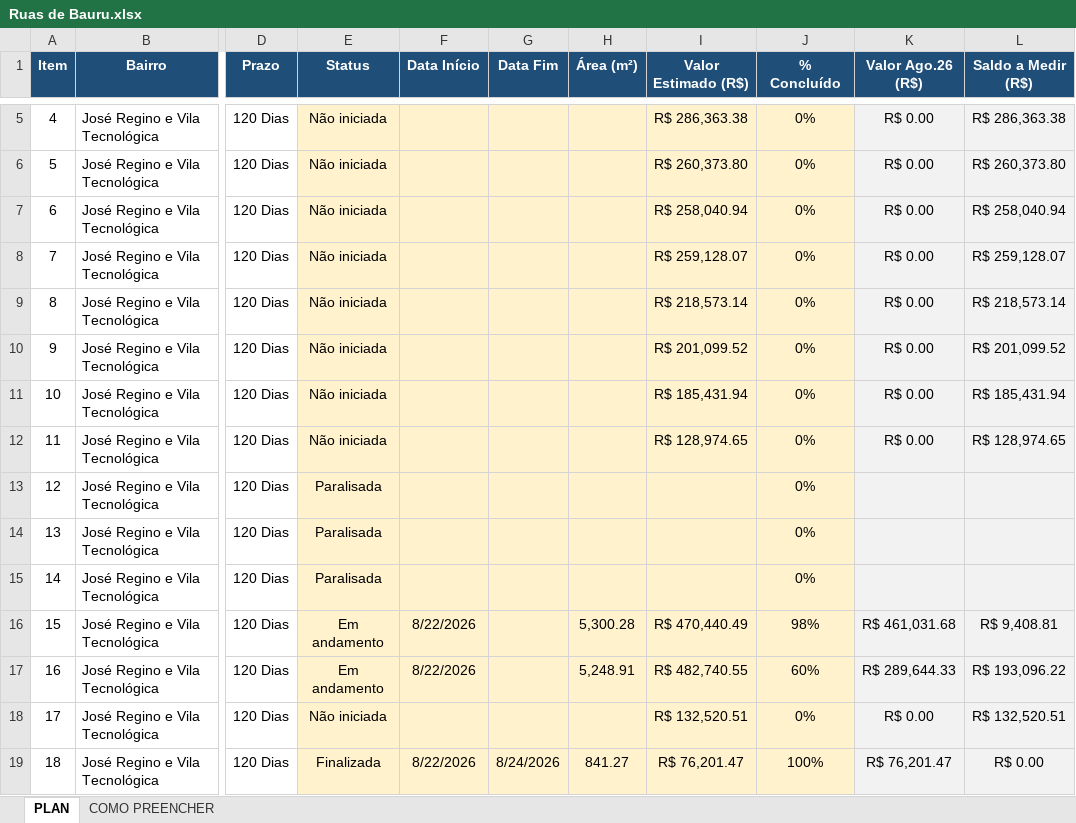
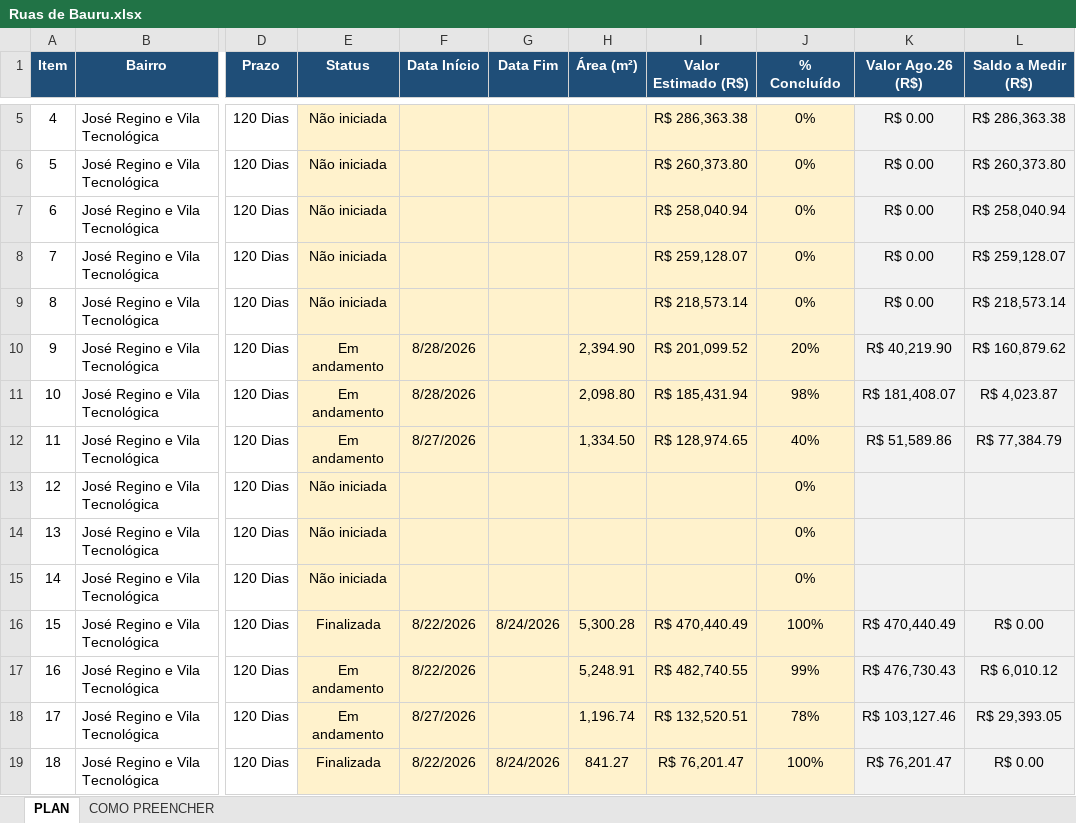
Before and after one commit to gustavomanzano34-maker/recape-bauru, an Excel workbook: Ruas de Bauru.xlsx, sheet PLAN, drawn as a sheet; only a part is shown, gaps mark what is left out; values as stored, in another font and other column widths than the file's, no borders; the diff covers the shown part only; the diff names each change by its address in the sheet, - before the commit and + after, or states it on an @@ line.

Commit message:
Add files via upload

```diff
--- a/Ruas de Bauru.xlsx (sheet PLAN)
+++ b/Ruas de Bauru.xlsx (sheet PLAN)
-E10:E12 (Status): Não iniciada
+E10:E12 (Status): Em andamento
-F10:F11 (Data Início): (empty)
+F10:F11 (Data Início): 8/28/2026
-H10 (Área (m²)): (empty)
+H10 (Área (m²)): 2,394.90
-J10 (% Concluído): 0%
+J10 (% Concluído): 20%
-K10 (Valor Ago.26 (R$)): R$ 0.00
+K10 (Valor Ago.26 (R$)): R$ 40,219.90
-L10 (Saldo a Medir (R$)): R$ 201,099.52
+L10 (Saldo a Medir (R$)): R$ 160,879.62
-H11 (Área (m²)): (empty)
+H11 (Área (m²)): 2,098.80
-J11 (% Concluído): 0%
+J11 (% Concluído): 98%
-K11 (Valor Ago.26 (R$)): R$ 0.00
+K11 (Valor Ago.26 (R$)): R$ 181,408.07
-L11 (Saldo a Medir (R$)): R$ 185,431.94
+L11 (Saldo a Medir (R$)): R$ 4,023.87
-F12 (Data Início): (empty)
+F12 (Data Início): 8/27/2026
-H12 (Área (m²)): (empty)
+H12 (Área (m²)): 1,334.50
-J12 (% Concluído): 0%
+J12 (% Concluído): 40%
-K12 (Valor Ago.26 (R$)): R$ 0.00
+K12 (Valor Ago.26 (R$)): R$ 51,589.86
-L12 (Saldo a Medir (R$)): R$ 128,974.65
+L12 (Saldo a Medir (R$)): R$ 77,384.79
-E13:E15 (Status): Paralisada
+E13:E15 (Status): Não iniciada
-E16 (Status): Em andamento
+E16 (Status): Finalizada
-G16 (Data Fim): (empty)
+G16 (Data Fim): 8/24/2026
-J16 (% Concluído): 98%
+J16 (% Concluído): 100%
-K16 (Valor Ago.26 (R$)): R$ 461,031.68
+K16 (Valor Ago.26 (R$)): R$ 470,440.49
-L16 (Saldo a Medir (R$)): R$ 9,408.81
+L16 (Saldo a Medir (R$)): R$ 0.00
-J17 (% Concluído): 60%
+J17 (% Concluído): 99%
-K17 (Valor Ago.26 (R$)): R$ 289,644.33
+K17 (Valor Ago.26 (R$)): R$ 476,730.43
-L17 (Saldo a Medir (R$)): R$ 193,096.22
+L17 (Saldo a Medir (R$)): R$ 6,010.12
-E18 (Status): Não iniciada
+E18 (Status): Em andamento
-F18 (Data Início): (empty)
+F18 (Data Início): 8/27/2026
-H18 (Área (m²)): (empty)
+H18 (Área (m²)): 1,196.74
-J18 (% Concluído): 0%
+J18 (% Concluído): 78%
-K18 (Valor Ago.26 (R$)): R$ 0.00
+K18 (Valor Ago.26 (R$)): R$ 103,127.46
-L18 (Saldo a Medir (R$)): R$ 132,520.51
+L18 (Saldo a Medir (R$)): R$ 29,393.05
```
Also changed, not shown: 40 edited cells elsewhere in this sheet.
